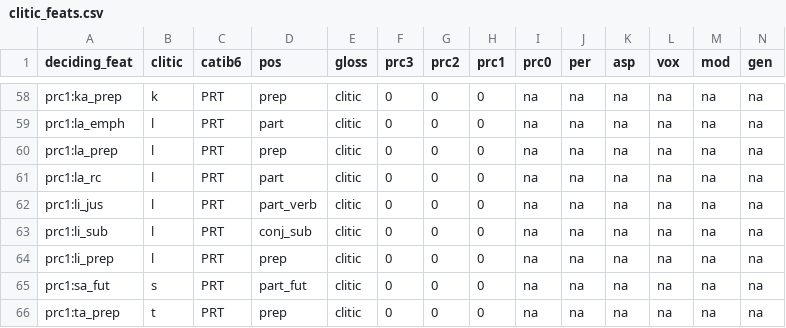
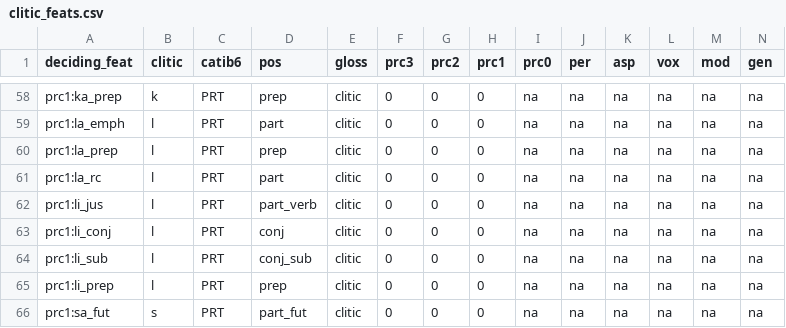
Before and after one commit to CAMeL-Lab/camel_parser, a CSV file: data/clitic_feats.csv, drawn as a sheet; only a part is shown, gaps mark what is left out; the shorter side is filled out with more unchanged rows; rows hold the shown columns only; the diff names each change by its address in the sheet, - before the commit and + after, or states it on an @@ line.

```diff
--- a/data/clitic_feats.csv
+++ b/data/clitic_feats.csv
+row 63: prc1:li_conj | l | PRT | conj | clitic | 0 | 0 | 0 | na | na | na | na | na | na
```
Also changed, not shown: 1 other file.
